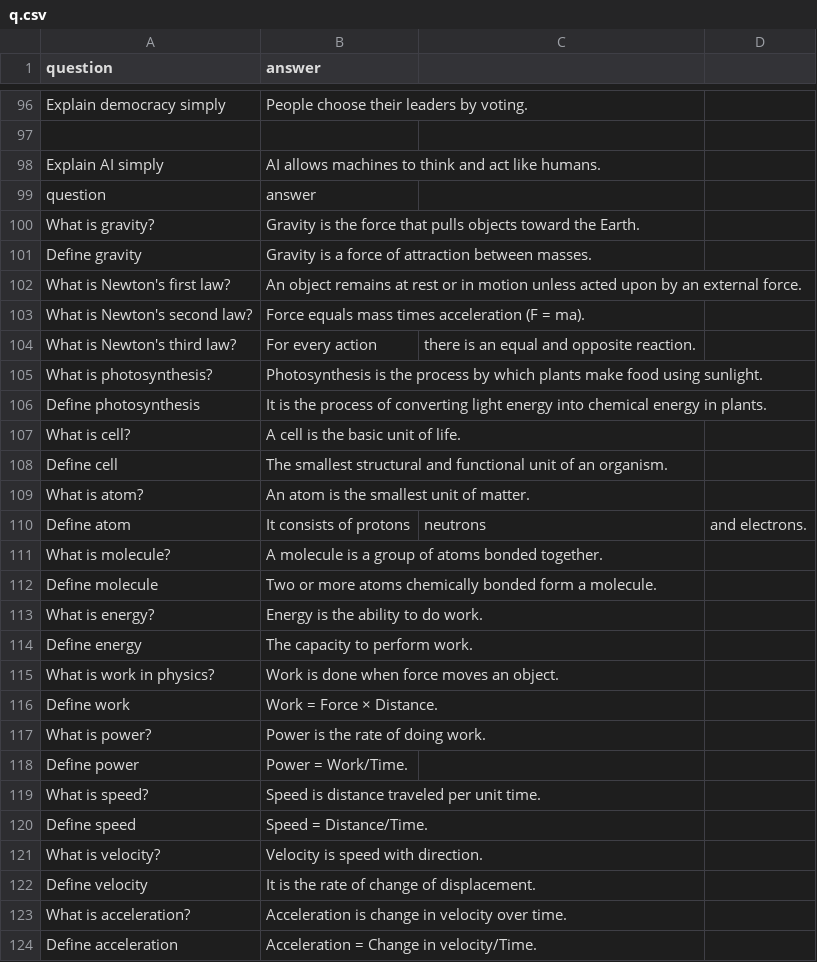
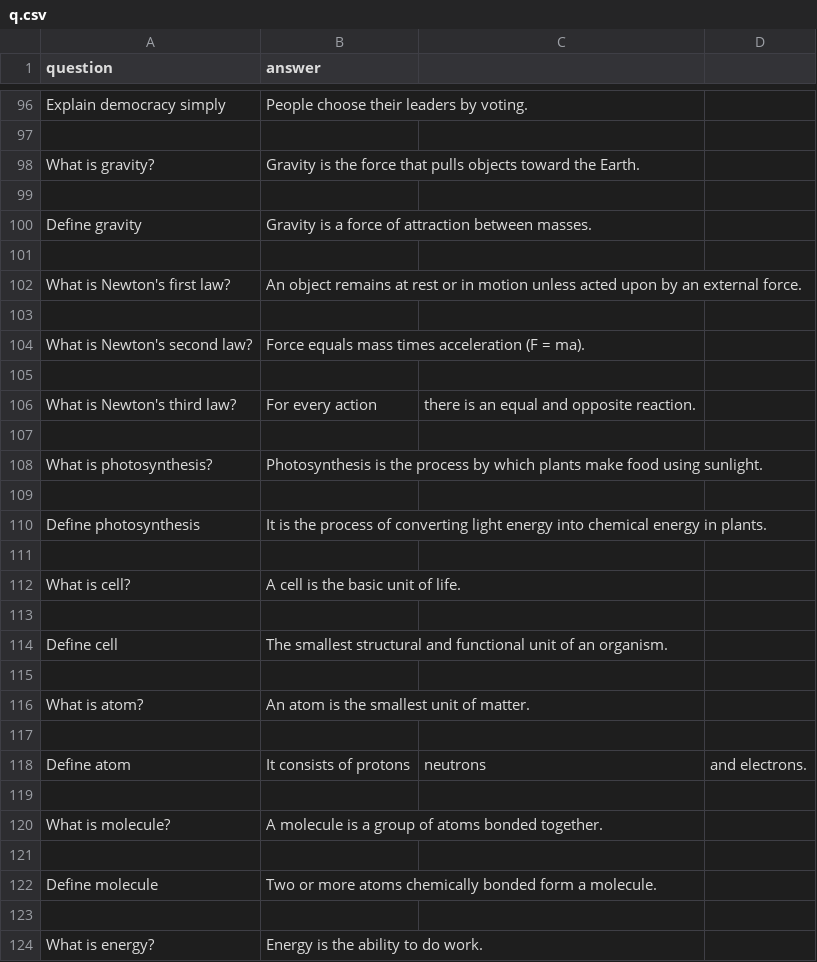
Before and after one commit to Phantom-bit-stack-bit/student-bot, a CSV file: q.csv, drawn as a sheet; only a part is shown, gaps mark what is left out; the shorter side is filled out with more unchanged rows; the diff covers the shown part only.

Commit message:
Update q.csv

```diff
--- a/q.csv
+++ b/q.csv
@@ -97,17 +97,28 @@ Explain democracy simply,People choose their leaders by voting.
 
-Explain AI simply,AI allows machines to think and act like humans.
-question,answer
 What is gravity?,Gravity is the force that pulls objects toward the Earth.
+
 Define gravity,Gravity is a force of attraction between masses.
+
 What is Newton's first law?,An object remains at rest or in motion unless acted upon by an external force.
+
 What is Newton's second law?,Force equals mass times acceleration (F = ma).
+
 What is Newton's third law?,For every action, there is an equal and opposite reaction.
+
 What is photosynthesis?,Photosynthesis is the process by which plants make food using sunlight.
+
 Define photosynthesis,It is the process of converting light energy into chemical energy in plants.
+
 What is cell?,A cell is the basic unit of life.
+
 Define cell,The smallest structural and functional unit of an organism.
+
 What is atom?,An atom is the smallest unit of matter.
+
 Define atom,It consists of protons, neutrons, and electrons.
+
 What is molecule?,A molecule is a group of atoms bonded together.
+
 Define molecule,Two or more atoms chemically bonded form a molecule.
+
 What is energy?,Energy is the ability to do work.
```
Also changed, not shown: 88 added rows elsewhere in this file.
